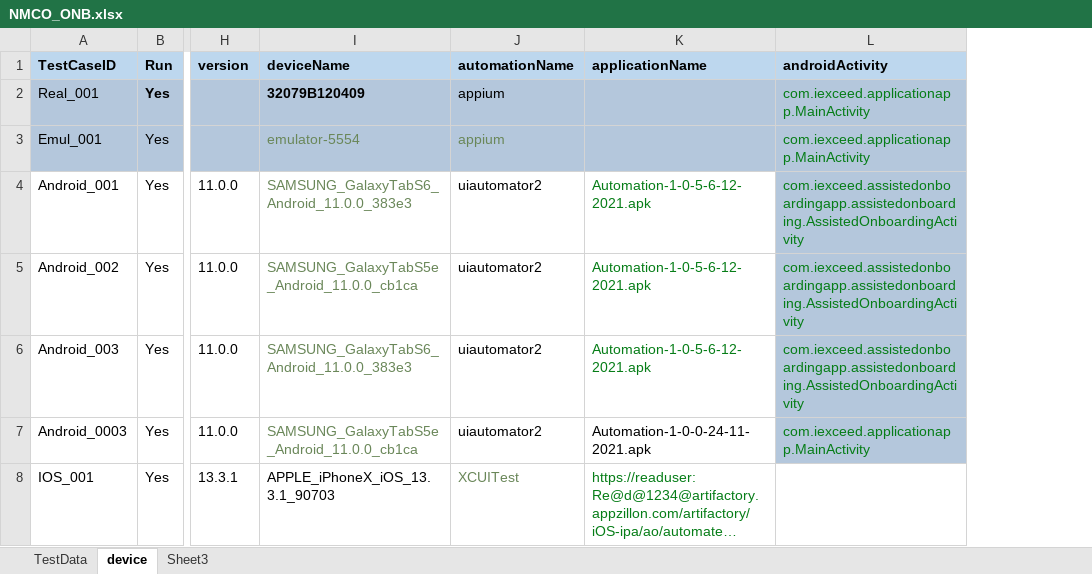
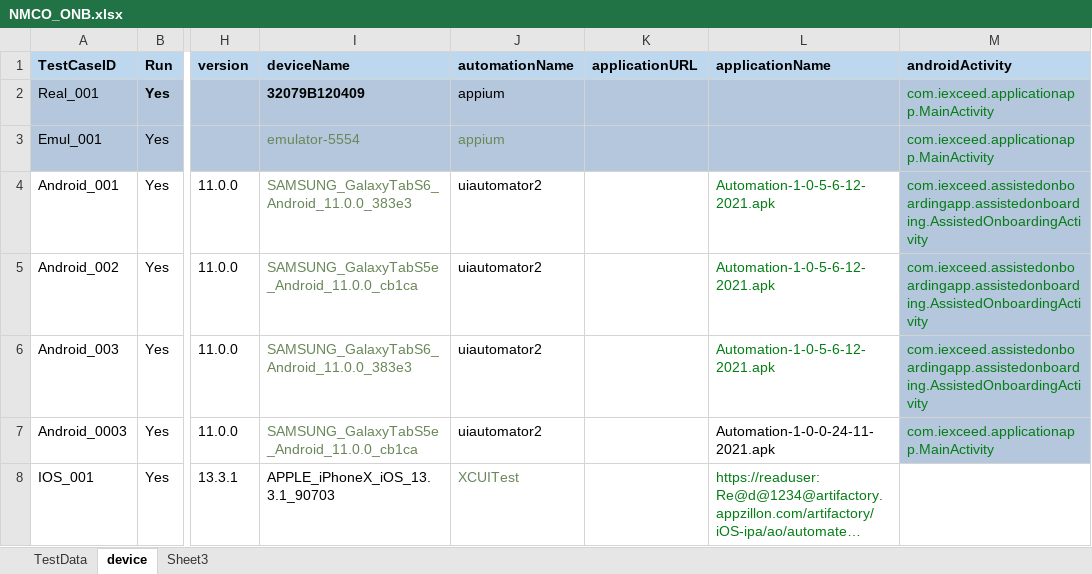
Before and after one commit to ganezz/native-mobile-corporate-onboarding, an Excel workbook: ${project.build.directory}/test-classes/DataSet/NMCO_ONB.xlsx, sheet device, drawn as a sheet; only a part is shown, gaps mark what is left out; long unchanged cells end in …; values as stored, in another font and other column widths than the file's, no borders; the diff names each change by its address in the sheet, - before the commit and + after, or states it on an @@ line.

Commit message:
made changes in pcloudy connetion class and home step definition

```diff
--- a/${project.build.directory}/test-classes/DataSet/NMCO_ONB.xlsx (sheet device)
+++ b/${project.build.directory}/test-classes/DataSet/NMCO_ONB.xlsx (sheet device)
+column K (applicationURL), empty
```
Also changed, not shown: sheet Sheet3, 8 other files.
